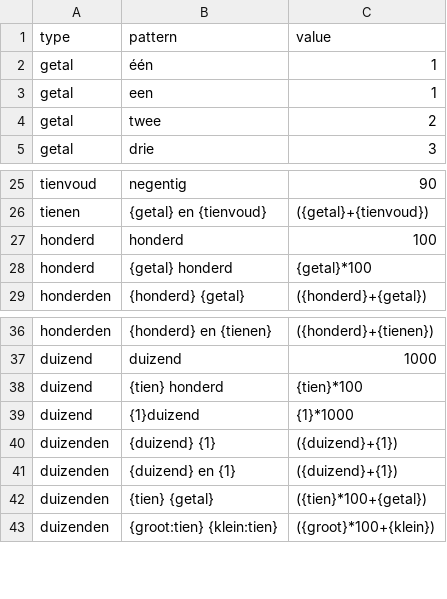
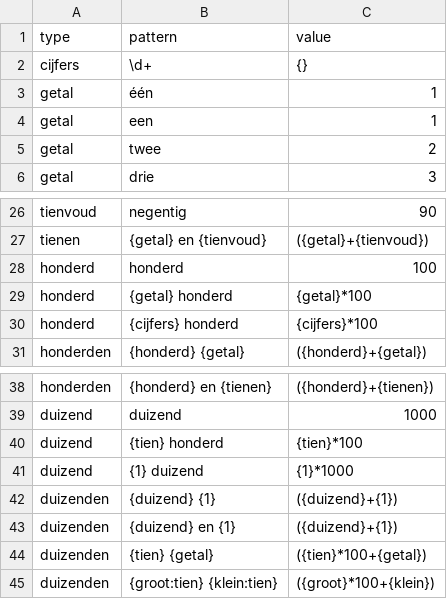
Before and after one commit to UUDigitalHumanitieslab/historic-hebrew-dates, a CSV file: historic_hebrew_dates/patterns/dutch_numerals.csv, drawn as a sheet; only a part is shown, gaps mark what is left out.

Commit message:
Grammar for pattern parsing

```diff
--- a/historic_hebrew_dates/patterns/dutch_numerals.csv
+++ b/historic_hebrew_dates/patterns/dutch_numerals.csv
@@ -1,2 +1,3 @@
 type,pattern,value
+cijfers,\d+,{}
 getal,één,1
@@ -28,2 +29,3 @@ honderd,honderd,100
 honderd,{getal} honderd,{getal}*100
+honderd,{cijfers} honderd,{cijfers}*100
 honderden,{honderd} {getal},({honderd}+{getal})
@@ -38,3 +40,3 @@ duizend,duizend,1000
 duizend,{tien} honderd,{tien}*100
-duizend,{1}duizend,{1}*1000
+duizend,{1} duizend,{1}*1000
 duizenden,{duizend} {1},({duizend}+{1})
```
Also changed, not shown: historic_hebrew_dates/patterns/dutch_dates.csv, 9 other files.
